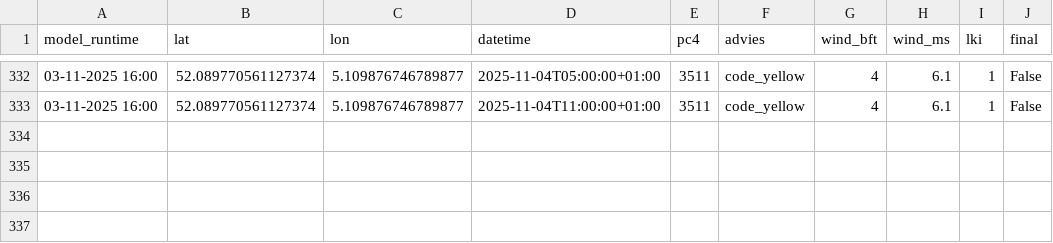
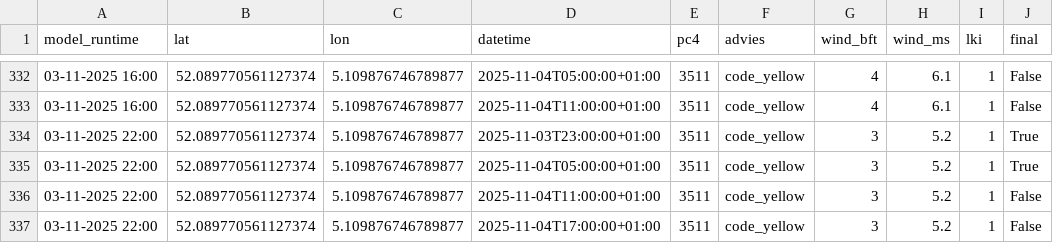
Before and after one commit to Panda5250/stookdata, a CSV file: stookwijzer_output.csv, drawn as a sheet; only a part is shown, gaps mark what is left out; the diff names each change by its address in the sheet, - before the commit and + after, or states it on an @@ line.

```diff
--- a/stookwijzer_output.csv
+++ b/stookwijzer_output.csv
+row 334: 03-11-2025 22:00 | 52.089770561127374 | 5.109876746789877 | 2025-11-03T23:00:00+01:00 | 3511 | code_yellow | 3 | 5.2 | 1 | True
+row 335: 03-11-2025 22:00 | 52.089770561127374 | 5.109876746789877 | 2025-11-04T05:00:00+01:00 | 3511 | code_yellow | 3 | 5.2 | 1 | True
+row 336: 03-11-2025 22:00 | 52.089770561127374 | 5.109876746789877 | 2025-11-04T11:00:00+01:00 | 3511 | code_yellow | 3 | 5.2 | 1 | False
+row 337: 03-11-2025 22:00 | 52.089770561127374 | 5.109876746789877 | 2025-11-04T17:00:00+01:00 | 3511 | code_yellow | 3 | 5.2 | 1 | False
```
